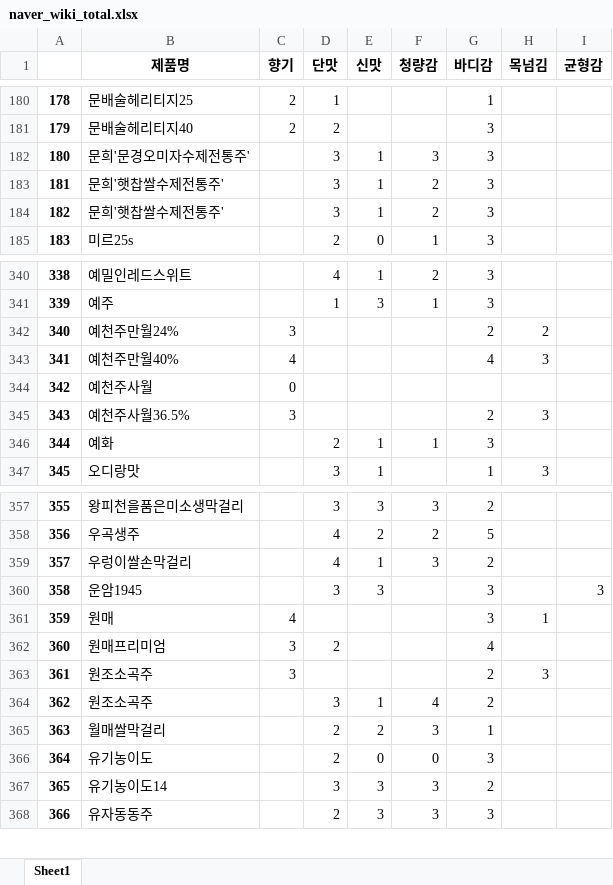
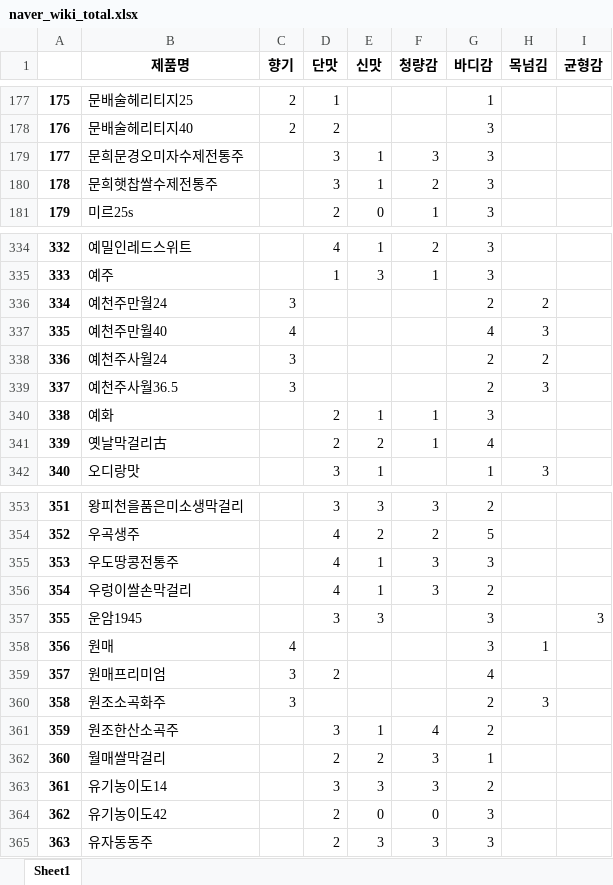
Before and after one commit to learning-human/traditional-liquor-RS, an Excel workbook: Naver_Liquor_Wiki/naver_wiki_total.xlsx, sheet Sheet1, drawn as a sheet; only a part is shown, gaps mark what is left out; values as stored, in another font and other column widths than the file's, no borders; removed rows and columns are numbered as before the commit, all else as after; the diff covers the shown part only; the diff names each change by its address in the sheet, - before the commit and + after, or states it on an @@ line.

```diff
--- a/Naver_Liquor_Wiki/naver_wiki_total.xlsx (sheet Sheet1)
+++ b/Naver_Liquor_Wiki/naver_wiki_total.xlsx (sheet Sheet1)
@@ column A renumbered between rows 11 and 534 @@
-B179 (제품명): 문희'문경오미자수제전통주'
+B179 (제품명): 문희문경오미자수제전통주
-B180 (제품명): 문희'햇찹쌀수제전통주'
+B180 (제품명): 문희햇찹쌀수제전통주
-row 184: 182 | 문희'햇찹쌀수제전통주' |  | 3 | 1 | 2 | 3
-B336 (제품명): 예천주만월24%
+B336 (제품명): 예천주만월24
-B337 (제품명): 예천주만월40%
+B337 (제품명): 예천주만월40
-row 344: 342 | 예천주사월 | 0
+row 338: 336 | 예천주사월24 | 3 |  |  |  | 2 | 2
-B339 (제품명): 예천주사월36.5%
+B339 (제품명): 예천주사월36.5
@@ row 46 moved to row 341: 339 @@
@@ row 546 moved to row 355: 353 @@
-B360 (제품명): 원조소곡주
+B360 (제품명): 원조소곡화주
-B361 (제품명): 원조소곡주
+B361 (제품명): 원조한산소곡주
-row 366: 364 | 유기농이도 |  | 2 | 0 | 0 | 3
+row 364: 362 | 유기농이도42 |  | 2 | 0 | 0 | 3
```
Also changed, not shown: 5 added rows, 17 removed rows, 11 moved rows and 57 edited cells elsewhere in this sheet.
